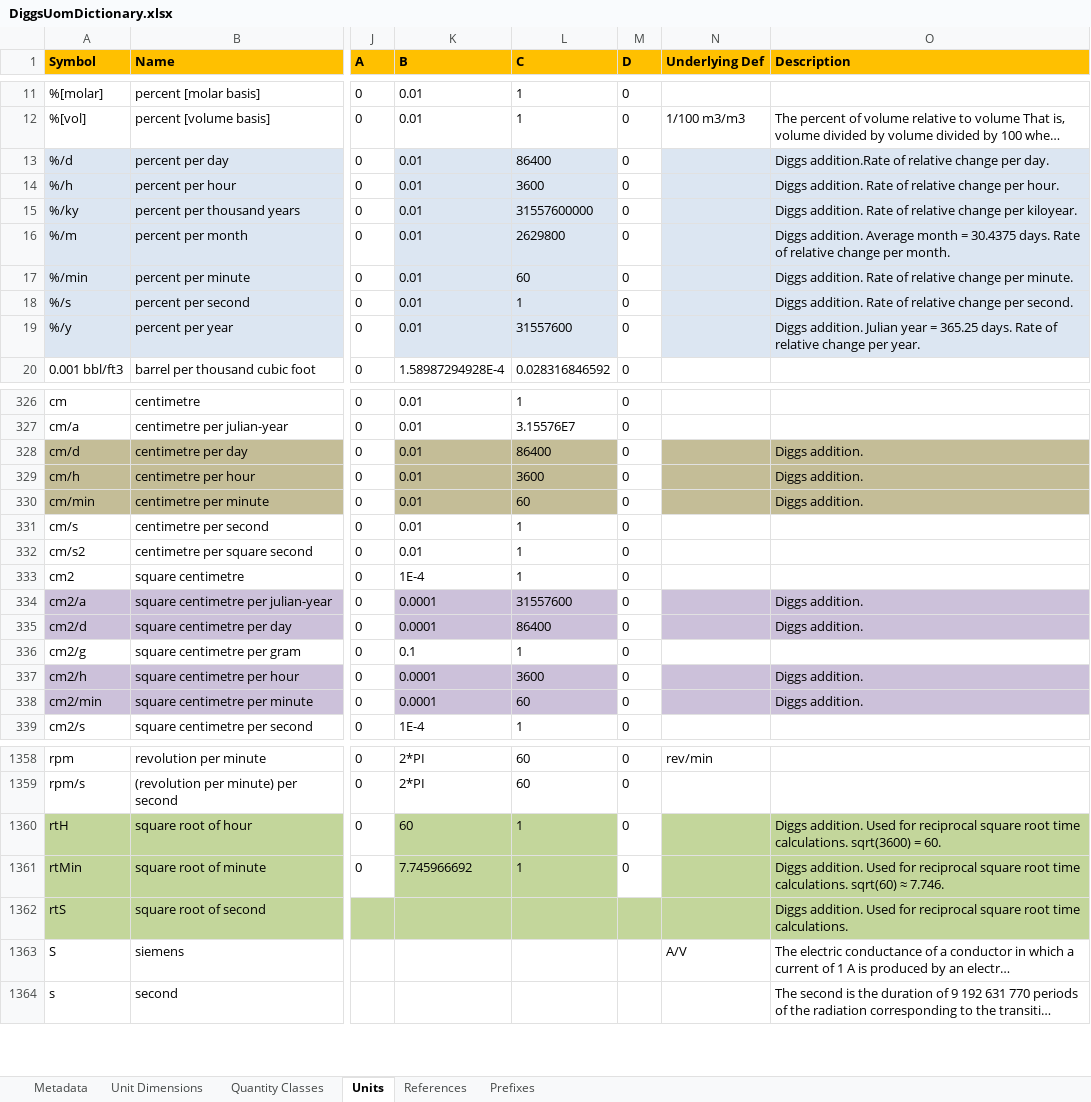
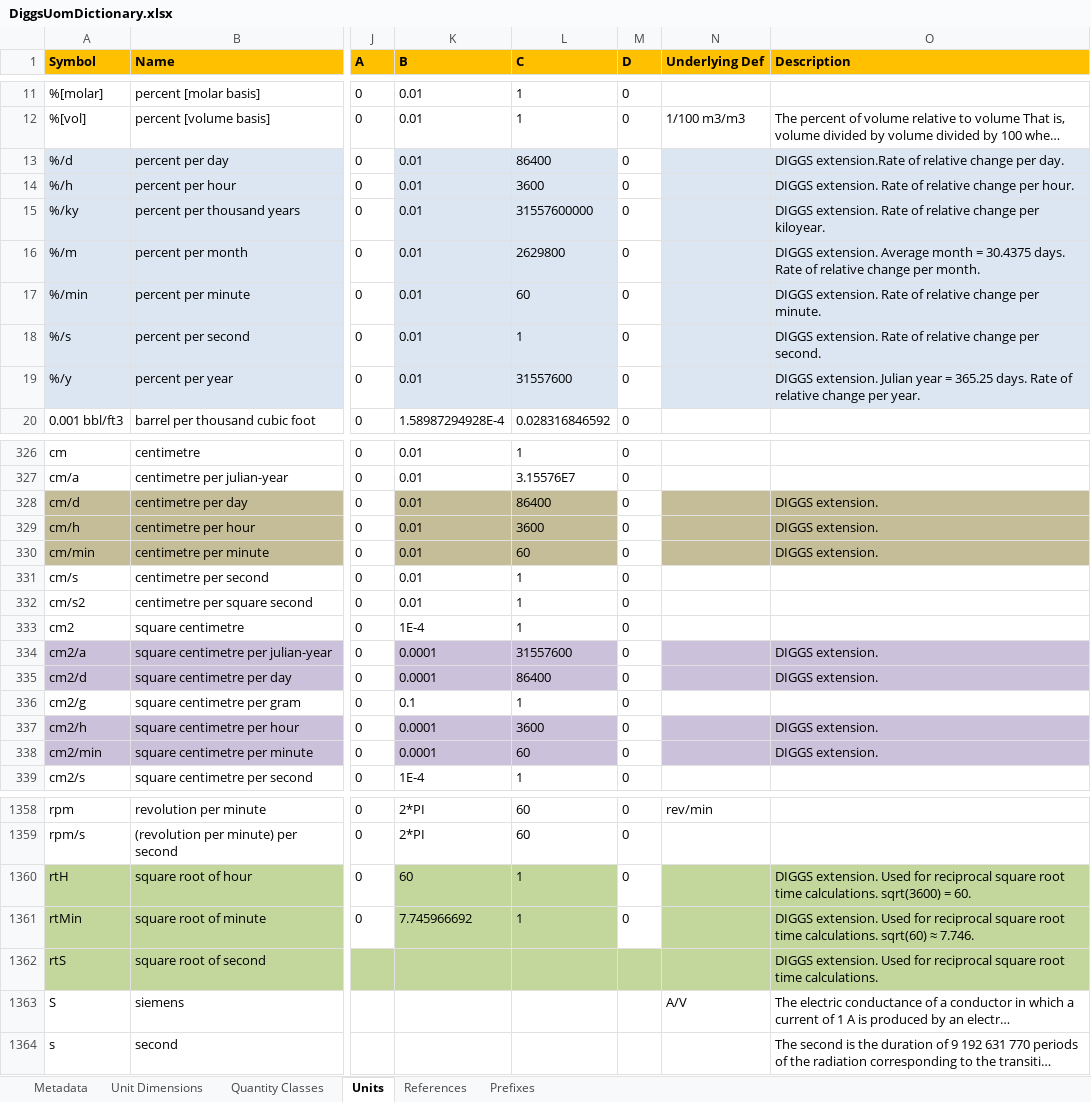
Before and after one commit to DIGGSml/def, an Excel workbook: uom/DiggsUomDictionary.xlsx, sheet Units, drawn as a sheet; only a part is shown, gaps mark what is left out; long unchanged cells end in …; values as stored, in another font and other column widths than the file's, no borders; the diff covers the shown part only; the diff names each change by its address in the sheet, - before the commit and + after, or states it on an @@ line.

Commit message:
Update DiggsUomDictionary.xlsx

```diff
--- a/uom/DiggsUomDictionary.xlsx (sheet Units)
+++ b/uom/DiggsUomDictionary.xlsx (sheet Units)
-O13 (Description): Diggs addition.Rate of relative…
+O13 (Description): DIGGS extension.Rate of relative…
-O14 (Description): Diggs addition. Rate of…
+O14 (Description): DIGGS extension. Rate of…
-O15 (Description): Diggs addition. Rate of…
+O15 (Description): DIGGS extension. Rate of…
-O16 (Description): Diggs addition. Average month…
+O16 (Description): DIGGS extension. Average month…
-O17 (Description): Diggs addition. Rate of…
+O17 (Description): DIGGS extension. Rate of…
-O18 (Description): Diggs addition. Rate of…
+O18 (Description): DIGGS extension. Rate of…
-O19 (Description): Diggs addition. Julian year…
+O19 (Description): DIGGS extension. Julian year…
-O328:O330 (Description): Diggs addition.
+O328:O330 (Description): DIGGS extension.
-O334:O335 (Description): Diggs addition.
+O334:O335 (Description): DIGGS extension.
-O337:O338 (Description): Diggs addition.
+O337:O338 (Description): DIGGS extension.
-O1360 (Description): Diggs addition. Used for…
+O1360 (Description): DIGGS extension. Used for…
-O1361 (Description): Diggs addition. Used for…
+O1361 (Description): DIGGS extension. Used for…
-O1362 (Description): Diggs addition. Used for…
+O1362 (Description): DIGGS extension. Used for…
```
Also changed, not shown: 81 edited cells elsewhere in this sheet, sheet Quantity Classes.
